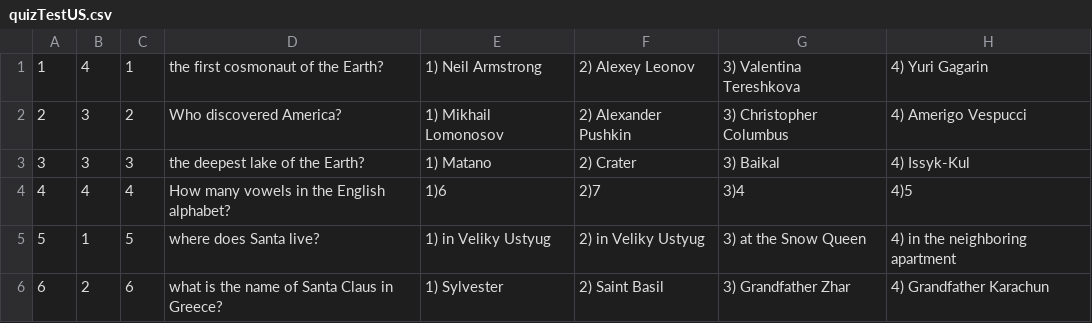
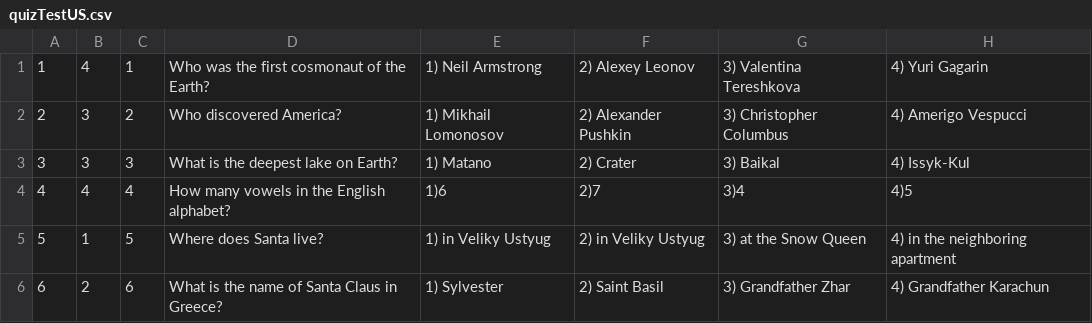
Before and after one commit to Maksim-VV/Quiz, a CSV file: src/main/resources/quizTestUS.csv, drawn as a sheet.

Commit message:
done without tests

```diff
--- a/src/main/resources/quizTestUS.csv
+++ b/src/main/resources/quizTestUS.csv
@@ -1,6 +1,6 @@
-1;4;1; the first cosmonaut of the Earth?;1) Neil Armstrong; 2) Alexey Leonov;3) Valentina Tereshkova ;4) Yuri Gagarin
+1;4;1; Who was the first cosmonaut of the Earth?;1) Neil Armstrong; 2) Alexey Leonov;3) Valentina Tereshkova ;4) Yuri Gagarin
 2;3;2; Who discovered America?;1) Mikhail Lomonosov; 2) Alexander Pushkin;3) Christopher Columbus ;4) Amerigo Vespucci
-3;3;3; the deepest lake of the Earth?;1) Matano;2) Crater;3) Baikal;4) Issyk-Kul
+3;3;3; What is the deepest lake on Earth?;1) Matano;2) Crater;3) Baikal;4) Issyk-Kul
 4;4;4; How many vowels in the English alphabet?;1)6;2)7;3)4;4)5
-5;1;5; where does Santa live?;1) in Veliky Ustyug; 2) in Veliky Ustyug;3) at the Snow Queen;4) in the neighboring apartment
-6;2;6; what is the name of Santa Claus in Greece?;1) Sylvester; 2) Saint Basil;3) Grandfather Zhar;4) Grandfather Karachun
+5;1;5; Where does Santa live?;1) in Veliky Ustyug; 2) in Veliky Ustyug;3) at the Snow Queen;4) in the neighboring apartment
+6;2;6; What is the name of Santa Claus in Greece?;1) Sylvester; 2) Saint Basil;3) Grandfather Zhar;4) Grandfather Karachun
```
